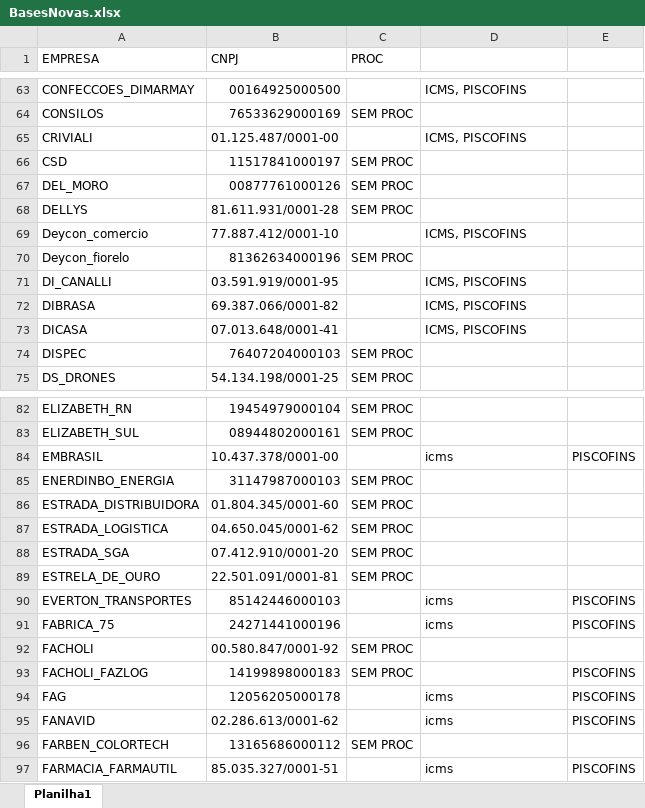
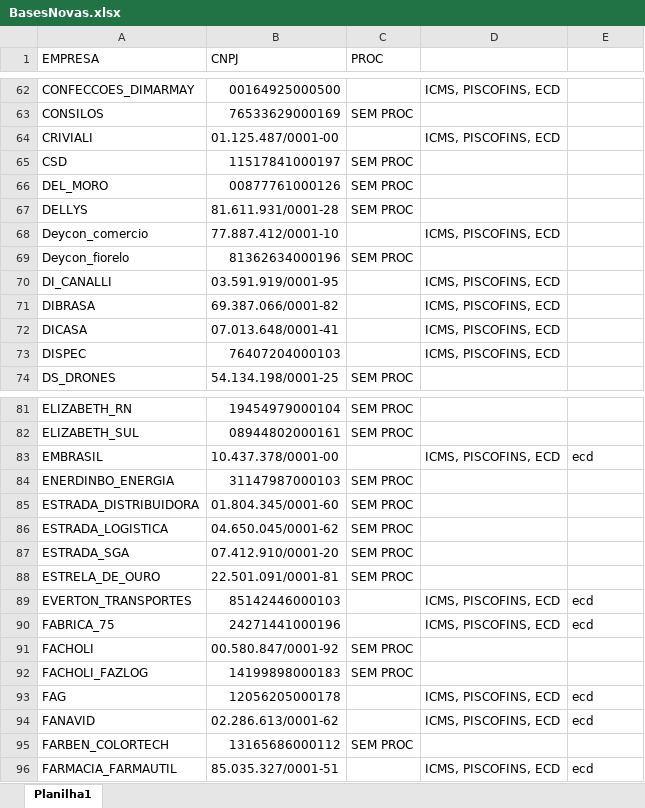
Before and after one commit to gaschenorberger/VSCODE-ROBOS, an Excel workbook: robo_bx/BasesNovas.xlsx, sheet Planilha1, drawn as a sheet; only a part is shown, gaps mark what is left out; values as stored, in another font and other column widths than the file's, no cell formats; addresses are those after the commit; the diff covers the shown part only; the diff names each change by its address in the sheet, - before the commit and + after, or states it on an @@ line.

```diff
--- a/robo_bx/BasesNovas.xlsx (sheet Planilha1)
+++ b/robo_bx/BasesNovas.xlsx (sheet Planilha1)
-D62: ICMS, PISCOFINS
+D62: ICMS, PISCOFINS, ECD
-D64: ICMS, PISCOFINS
+D64: ICMS, PISCOFINS, ECD
-D68: ICMS, PISCOFINS
+D68: ICMS, PISCOFINS, ECD
-D70:D72: ICMS, PISCOFINS
+D70:D72: ICMS, PISCOFINS, ECD
-C73 (PROC): SEM PROC
+C73 (PROC): (empty)
-D73: (empty)
+D73: ICMS, PISCOFINS, ECD
-D83: icms
+D83: ICMS, PISCOFINS, ECD
-E83: PISCOFINS
+E83: ecd
-D89:D90: icms
+D89:D90: ICMS, PISCOFINS, ECD
-E89:E90: PISCOFINS
+E89:E90: ecd
-E92: PISCOFINS
+E92: (empty)
-D93:D94: icms
+D93:D94: ICMS, PISCOFINS, ECD
-E93:E94: PISCOFINS
+E93:E94: ecd
-D96: icms
+D96: ICMS, PISCOFINS, ECD
-E96: PISCOFINS
+E96: ecd
```
Also changed, not shown: 1 removed row and 16 edited cells elsewhere in this sheet, cell formats, robo_bx/BasesNovas -- COMPARTILHADA.xlsx, 9 other files.
